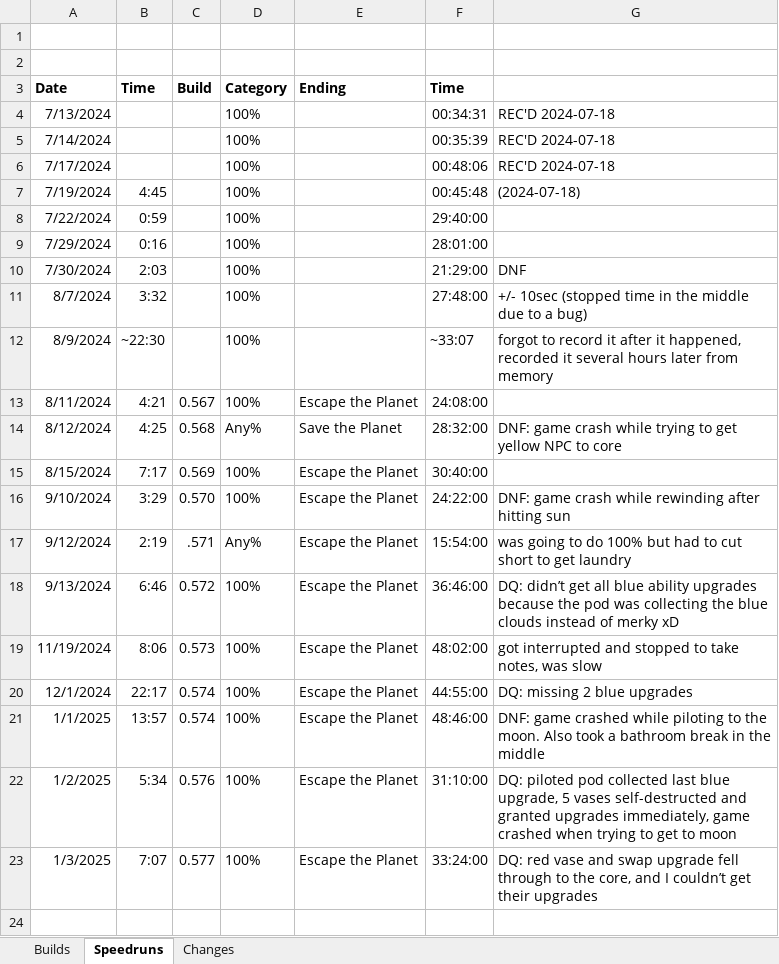
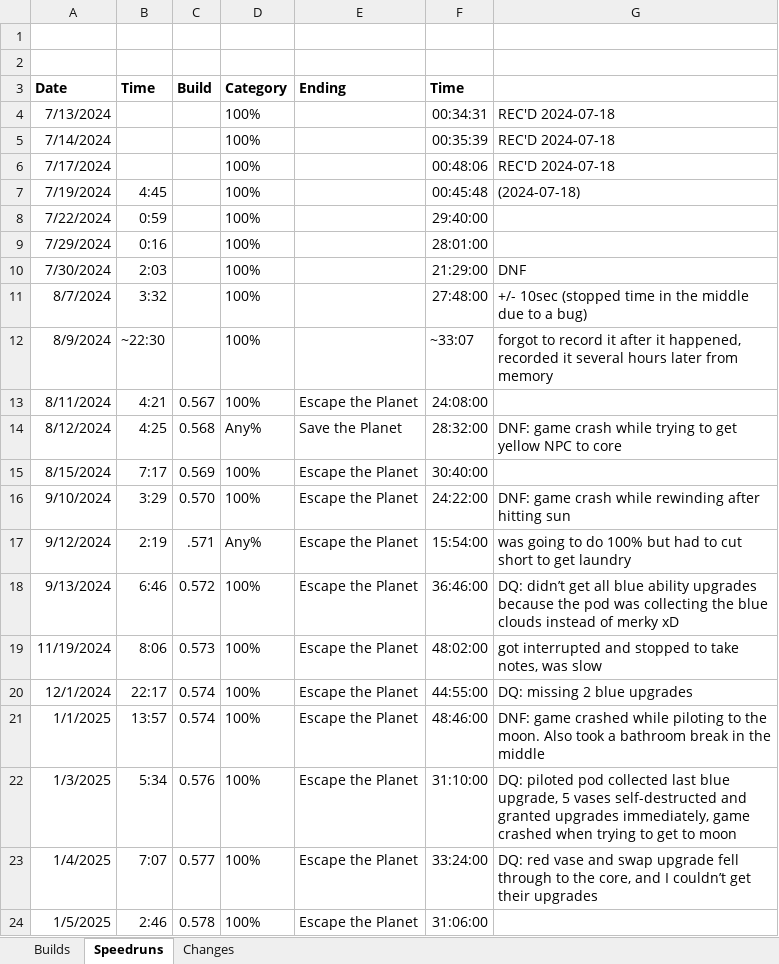
Before and after one commit to shieldgenerator7/Stonicorn, an Excel workbook: Docs/Stoned Build Change Logs.xlsx, sheet Speedruns, drawn as a sheet; values as stored, in another font and other column widths than the file's, no borders; the diff names each change by its address in the sheet, - before the commit and + after, or states it on an @@ line.

```diff
--- a/Docs/Stoned Build Change Logs.xlsx (sheet Speedruns)
+++ b/Docs/Stoned Build Change Logs.xlsx (sheet Speedruns)
-A22 (Date): 1/2/2025
+A22 (Date): 1/3/2025
-A23 (Date): 1/3/2025
+A23 (Date): 1/4/2025
+row 24: 1/5/2025 | 2:46 | 0.578 | 100% | Escape the Planet | 31:06:00
```
Also changed, not shown: sheet Changes, sheet Builds, 1 other file.
